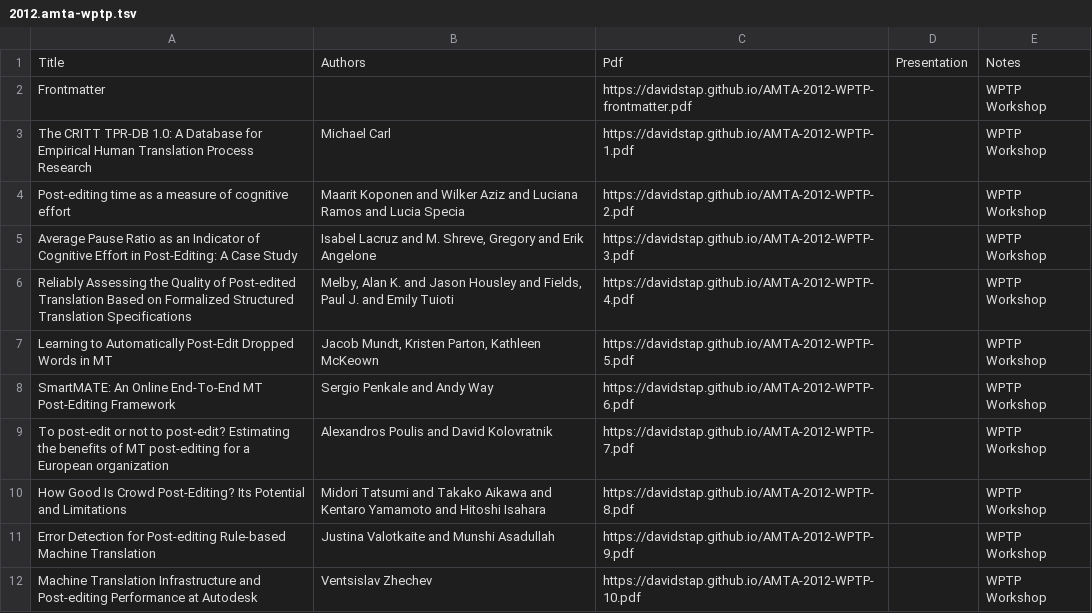
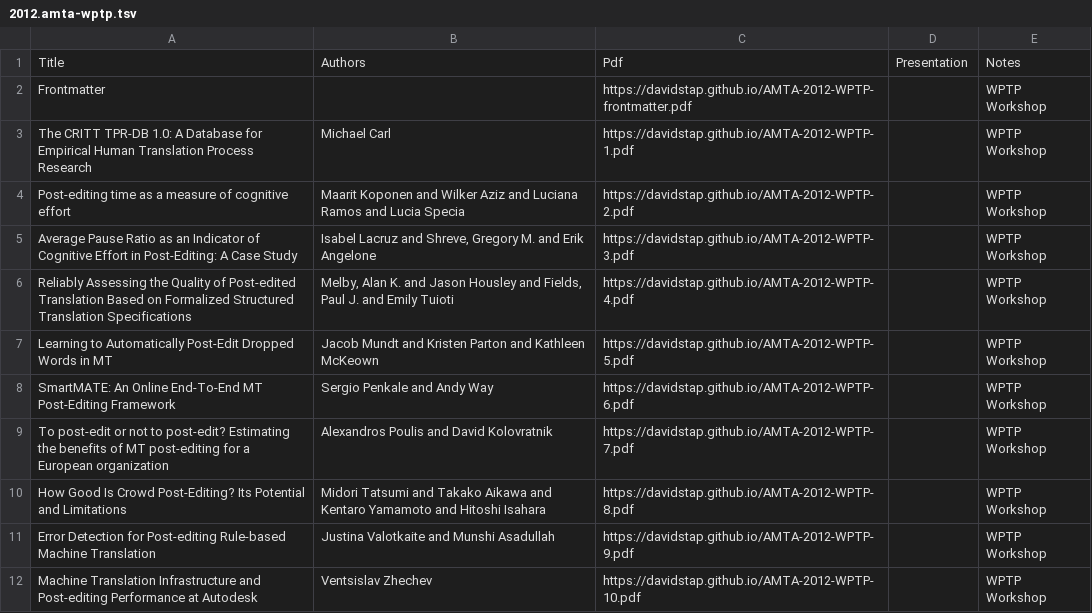
Before and after one commit to davidstap/mt-archive, a TSV file: data/amta/2012.amta-wptp.tsv, drawn as a sheet.

```diff
--- a/data/amta/2012.amta-wptp.tsv
+++ b/data/amta/2012.amta-wptp.tsv
@@ -4,5 +4,5 @@ The CRITT TPR-DB 1.0: A Database for Empirical Human Translation Process Researc
 Post-editing time as a measure of cognitive effort	Maarit Koponen and Wilker Aziz and Luciana Ramos and Lucia Specia	https://davidstap.github.io/AMTA-2012-WPTP-2.pdf		WPTP Workshop
-Average Pause Ratio as an Indicator of Cognitive Effort in Post-Editing: A Case Study	Isabel Lacruz and M. Shreve, Gregory and Erik Angelone	https://davidstap.github.io/AMTA-2012-WPTP-3.pdf		WPTP Workshop
+Average Pause Ratio as an Indicator of Cognitive Effort in Post-Editing: A Case Study	Isabel Lacruz and Shreve, Gregory M. and Erik Angelone	https://davidstap.github.io/AMTA-2012-WPTP-3.pdf		WPTP Workshop
 Reliably Assessing the Quality of Post-edited Translation Based on Formalized Structured Translation Specifications	Melby, Alan K. and Jason Housley and Fields, Paul J. and Emily Tuioti	https://davidstap.github.io/AMTA-2012-WPTP-4.pdf		WPTP Workshop
-Learning to Automatically Post-Edit Dropped Words in MT	Jacob Mundt, Kristen Parton, Kathleen McKeown	https://davidstap.github.io/AMTA-2012-WPTP-5.pdf		WPTP Workshop
+Learning to Automatically Post-Edit Dropped Words in MT	Jacob Mundt and Kristen Parton and Kathleen McKeown	https://davidstap.github.io/AMTA-2012-WPTP-5.pdf		WPTP Workshop
 SmartMATE: An Online End-To-End MT Post-Editing Framework	Sergio Penkale and Andy Way	https://davidstap.github.io/AMTA-2012-WPTP-6.pdf		WPTP Workshop
```
Also changed, not shown: data/amta/2012.amta-government.tsv, data/amta/2012.amta-papers.tsv, 2 other files.
